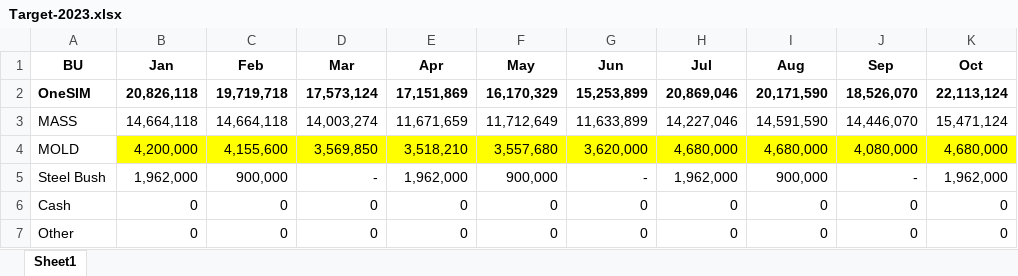
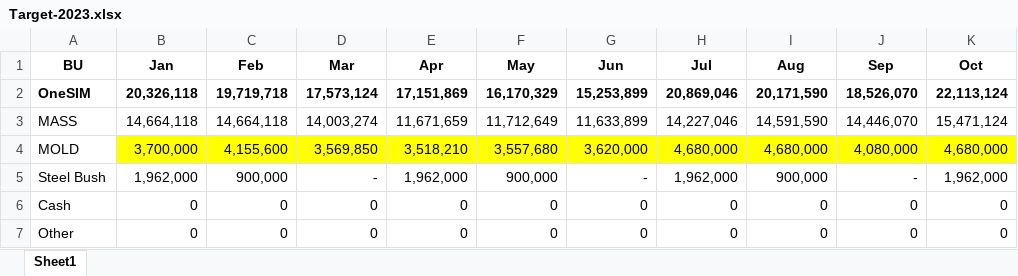
Before and after one commit to UtaiC/SIM-Sales-Report, an Excel workbook: Target-2023.xlsx, sheet Sheet1, drawn as a sheet; only a part is shown; values as stored, in another font and other column widths than the file's, no borders; the diff names each change by its address in the sheet, - before the commit and + after, or states it on an @@ line.

Commit message:
Add files via upload

```diff
--- a/Target-2023.xlsx (sheet Sheet1)
+++ b/Target-2023.xlsx (sheet Sheet1)
-B2 (Jan): 20,826,118
+B2 (Jan): 20,326,118
-B4 (Jan): 4,200,000
+B4 (Jan): 3,700,000
```
